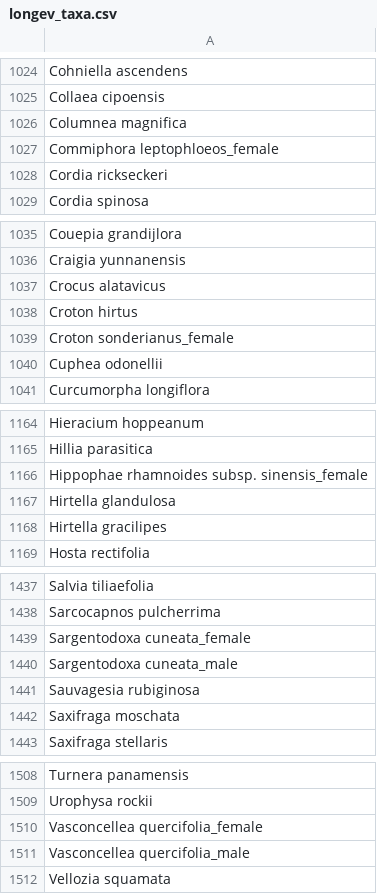
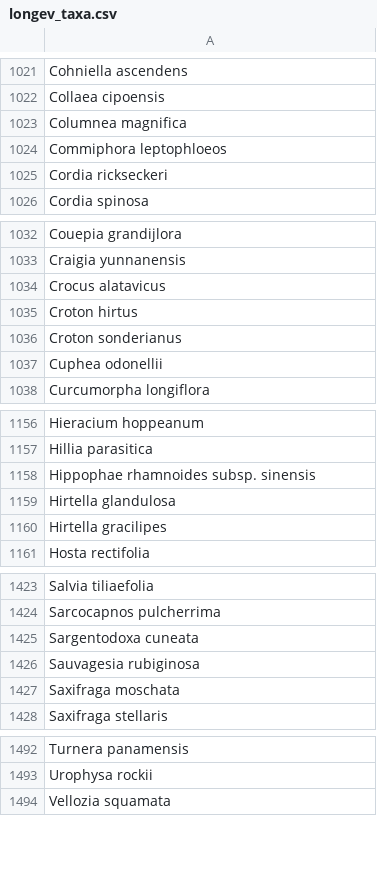
Before and after one commit to rubysaltbush/floral-longevity, a CSV file: data_output/longev_taxa.csv, drawn as a sheet; only a part is shown, gaps mark what is left out; the diff covers the shown part only.

```diff
--- a/data_output/longev_taxa.csv
+++ b/data_output/longev_taxa.csv
@@ -1026,3 +1023,3 @@ Collaea cipoensis
 Columnea  magnifica
-Commiphora leptophloeos_female
+Commiphora leptophloeos
 Cordia rickseckeri
@@ -1038,3 +1035,3 @@ Crocus alatavicus
 Croton hirtus
-Croton sonderianus_female
+Croton sonderianus
 Cuphea odonellii
@@ -1165,3 +1157,3 @@ Hieracium hoppeanum
 Hillia parasitica
-Hippophae rhamnoides subsp. sinensis_female
+Hippophae rhamnoides subsp. sinensis
 Hirtella glandulosa
@@ -1438,4 +1424,3 @@ Salvia tiliaefolia
 Sarcocapnos pulcherrima
-Sargentodoxa cuneata_female
-Sargentodoxa cuneata_male
+Sargentodoxa cuneata
 Sauvagesia rubiginosa
@@ -1509,4 +1493,2 @@ Turnera panamensis
 Urophysa rockii
-Vasconcellea quercifolia_female
-Vasconcellea quercifolia_male
 Vellozia squamata
```
Also changed, not shown: 15 removed rows and 16 edited cells elsewhere in this file, data_input/longevityall_tnrs_result_best.csv, 1 other file.
